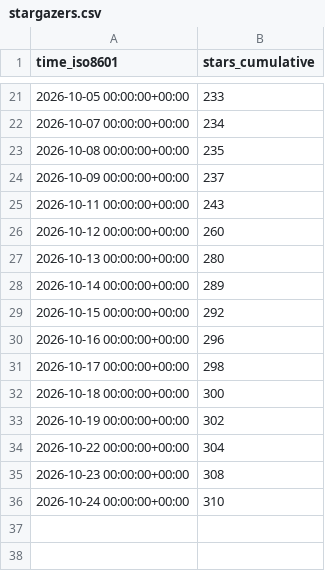
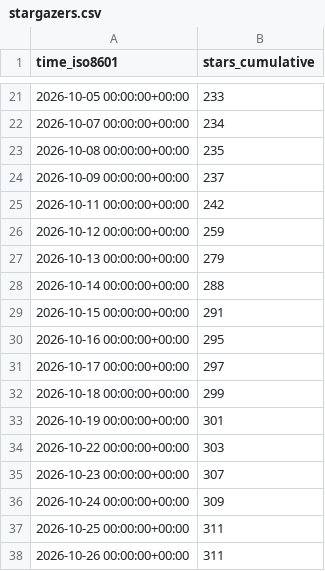
Before and after one commit to kdbhalala/avdslim, a CSV file: kdbhalala/avdslim/ghrs-data/stargazers.csv, drawn as a sheet; only a part is shown, gaps mark what is left out.

```diff
--- a/kdbhalala/avdslim/ghrs-data/stargazers.csv
+++ b/kdbhalala/avdslim/ghrs-data/stargazers.csv
@@ -24,13 +24,15 @@ time_iso8601,stars_cumulative
 2026-10-09 00:00:00+00:00,237
-2026-10-11 00:00:00+00:00,243
-2026-10-12 00:00:00+00:00,260
-2026-10-13 00:00:00+00:00,280
-2026-10-14 00:00:00+00:00,289
-2026-10-15 00:00:00+00:00,292
-2026-10-16 00:00:00+00:00,296
-2026-10-17 00:00:00+00:00,298
-2026-10-18 00:00:00+00:00,300
-2026-10-19 00:00:00+00:00,302
-2026-10-22 00:00:00+00:00,304
-2026-10-23 00:00:00+00:00,308
-2026-10-24 00:00:00+00:00,310
+2026-10-11 00:00:00+00:00,242
+2026-10-12 00:00:00+00:00,259
+2026-10-13 00:00:00+00:00,279
+2026-10-14 00:00:00+00:00,288
+2026-10-15 00:00:00+00:00,291
+2026-10-16 00:00:00+00:00,295
+2026-10-17 00:00:00+00:00,297
+2026-10-18 00:00:00+00:00,299
+2026-10-19 00:00:00+00:00,301
+2026-10-22 00:00:00+00:00,303
+2026-10-23 00:00:00+00:00,307
+2026-10-24 00:00:00+00:00,309
+2026-10-25 00:00:00+00:00,311
+2026-10-26 00:00:00+00:00,311
```
